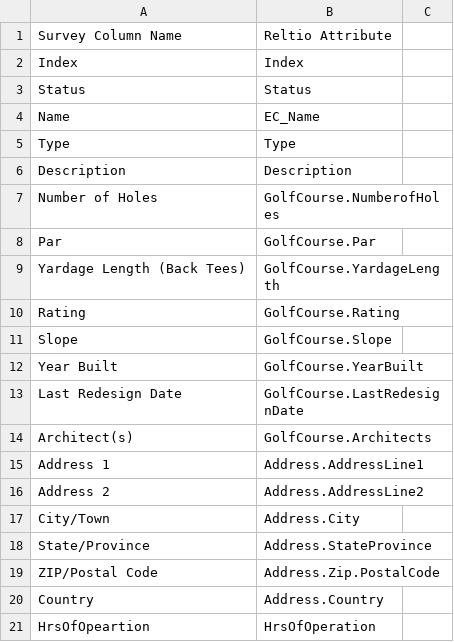
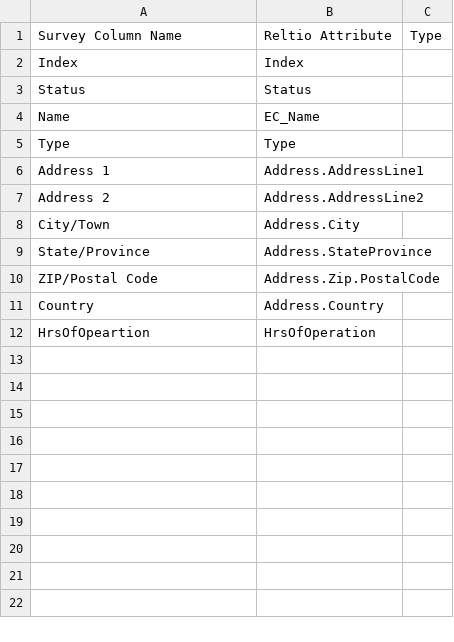
Before and after one commit to abirbh/ClubCorp, a CSV file: GolfInstruction/GolfInstruction_ReltioMapping.csv, drawn as a sheet; the diff names each change by its address in the sheet, - before the commit and + after, or states it on an @@ line.

Commit message:
Python code for extraction golf instruction related info

```diff
--- a/GolfInstruction/GolfInstruction_ReltioMapping.csv
+++ b/GolfInstruction/GolfInstruction_ReltioMapping.csv
-C1: (empty)
+C1: Type
-row 6: Description | Description
-row 7: Number of Holes | GolfCourse.NumberofHoles
-row 8: Par | GolfCourse.Par
-row 9: Yardage Length (Back Tees) | GolfCourse.YardageLength
-row 10: Rating | GolfCourse.Rating
-row 11: Slope | GolfCourse.Slope
-row 12: Year Built | GolfCourse.YearBuilt
-row 13: Last Redesign Date | GolfCourse.LastRedesignDate
-row 14: Architect(s) | GolfCourse.Architects
```
Also changed, not shown: 3 other files.
